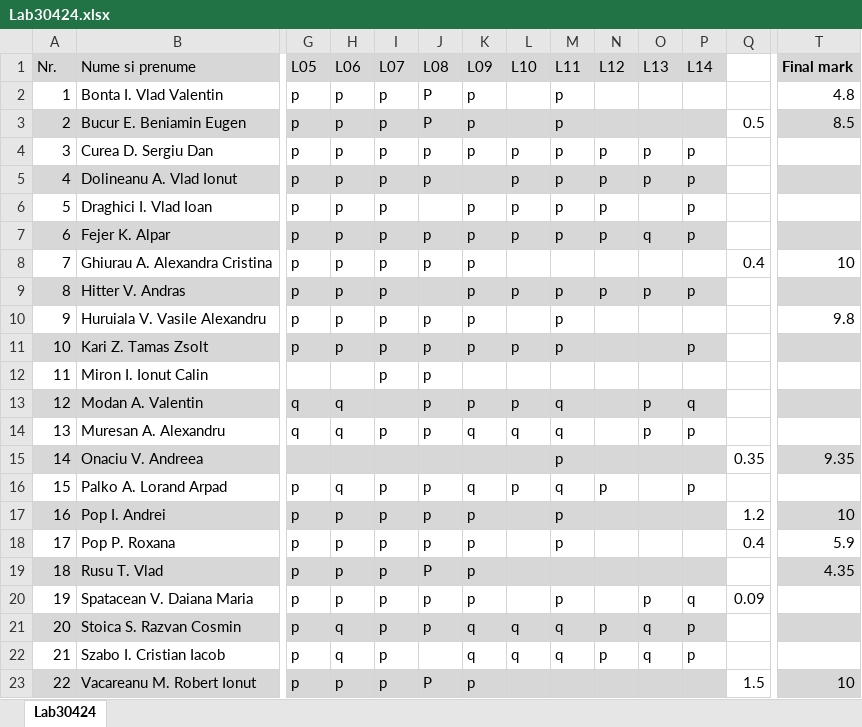
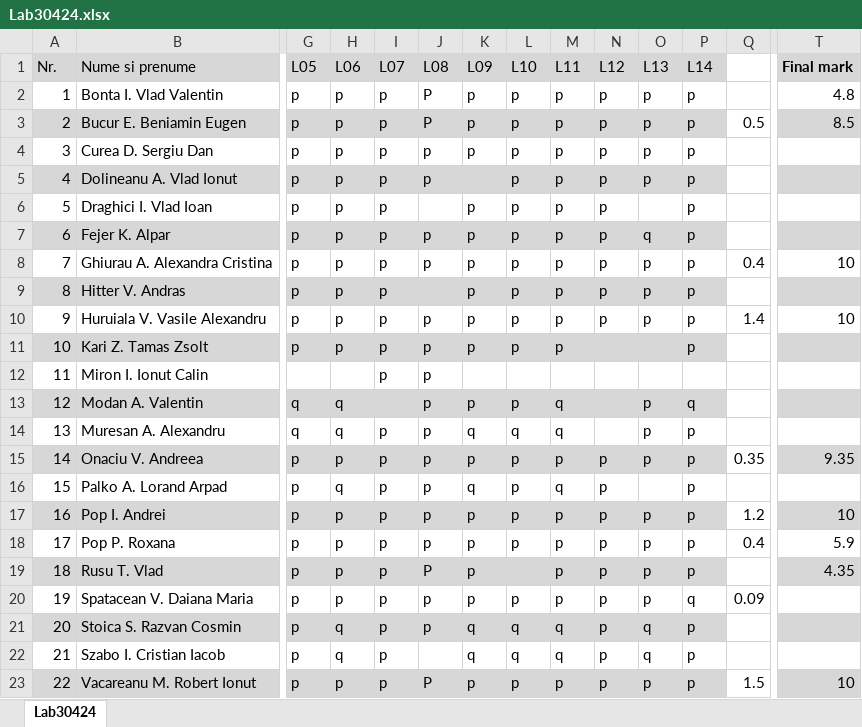
Before and after one commit to OOP-2015-Sem1/OOP-2015, an Excel workbook: Students/Others/Lab30424.xlsx, sheet Lab30424, drawn as a sheet; only a part is shown, gaps mark what is left out; values as stored, in another font and other column widths than the file's, no borders; the diff names each change by its address in the sheet, - before the commit and + after, or states it on an @@ line.

Commit message:
- small update

```diff
--- a/Students/Others/Lab30424.xlsx (sheet Lab30424)
+++ b/Students/Others/Lab30424.xlsx (sheet Lab30424)
-L2:L3 (L10): (empty)
+L2:L3 (L10): p
-N2:N3 (L12): (empty)
+N2:N3 (L12): p
-O2:O3 (L13): (empty)
+O2:O3 (L13): p
-P2:P3 (L14): (empty)
+P2:P3 (L14): p
-L8 (L10): (empty)
+L8 (L10): p
-M8 (L11): (empty)
+M8 (L11): p
-N8 (L12): (empty)
+N8 (L12): p
-O8 (L13): (empty)
+O8 (L13): p
-P8 (L14): (empty)
+P8 (L14): p
-L10 (L10): (empty)
+L10 (L10): p
-N10 (L12): (empty)
+N10 (L12): p
-O10 (L13): (empty)
+O10 (L13): p
-P10 (L14): (empty)
+P10 (L14): p
-Q10: (empty)
+Q10: 1.4
-T10 (Final mark): 9.8
+T10 (Final mark): 10
-G15 (L05): (empty)
+G15 (L05): p
-H15 (L06): (empty)
+H15 (L06): p
-I15 (L07): (empty)
+I15 (L07): p
-J15 (L08): (empty)
+J15 (L08): p
-K15 (L09): (empty)
+K15 (L09): p
-L15 (L10): (empty)
+L15 (L10): p
-N15 (L12): (empty)
+N15 (L12): p
-O15 (L13): (empty)
+O15 (L13): p
-P15 (L14): (empty)
+P15 (L14): p
-L17:L18 (L10): (empty)
+L17:L18 (L10): p
-N17:N20 (L12): (empty)
+N17:N20 (L12): p
-O17:O19 (L13): (empty)
+O17:O19 (L13): p
-P17:P19 (L14): (empty)
+P17:P19 (L14): p
-M19 (L11): (empty)
+M19 (L11): p
-L20 (L10): (empty)
+L20 (L10): p
-L23 (L10): (empty)
+L23 (L10): p
-M23 (L11): (empty)
+M23 (L11): p
-N23 (L12): (empty)
+N23 (L12): p
-O23 (L13): (empty)
+O23 (L13): p
-P23 (L14): (empty)
+P23 (L14): p
```
